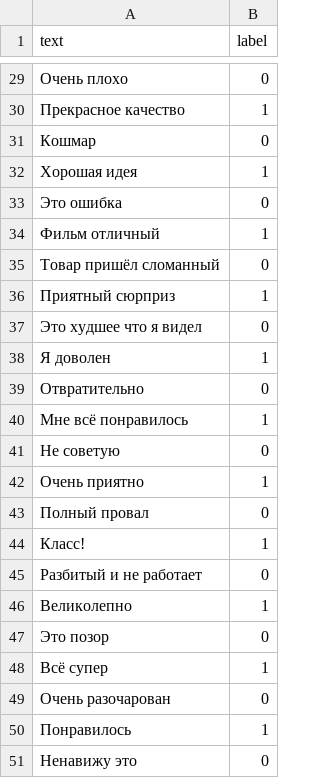
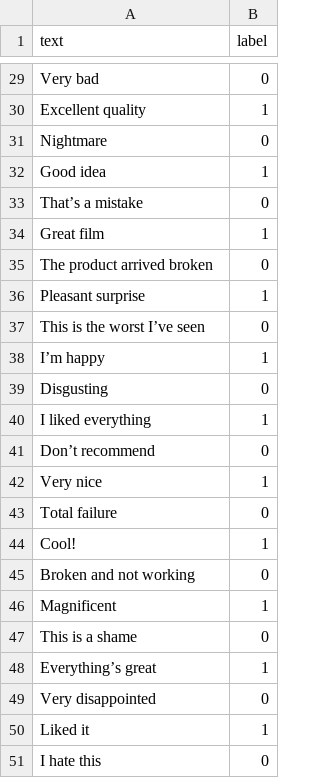
Before and after one commit to WnayM/Comment_ai, a CSV file: data/comments.csv, drawn as a sheet; only a part is shown, gaps mark what is left out; the diff covers the shown part only.

```diff
--- a/data/comments.csv
+++ b/data/comments.csv
@@ -29,23 +29,23 @@ text,label
-Очень плохо,0
-Прекрасное качество,1
-Кошмар,0
-Хорошая идея,1
-Это ошибка,0
-Фильм отличный,1
-Товар пришёл сломанный,0
-Приятный сюрприз,1
-Это худшее что я видел,0
-Я доволен,1
-Отвратительно,0
-Мне всё понравилось,1
-Не советую,0
-Очень приятно,1
-Полный провал,0
-Класс!,1
-Разбитый и не работает,0
-Великолепно,1
-Это позор,0
-Всё супер,1
-Очень разочарован,0
-Понравилось,1
-Ненавижу это,0
+Very bad,0
+Excellent quality,1
+Nightmare,0
+Good idea,1
+That’s a mistake,0
+Great film,1
+The product arrived broken,0
+Pleasant surprise,1
+This is the worst I’ve seen,0
+I’m happy,1
+Disgusting,0
+I liked everything,1
+Don’t recommend,0
+Very nice,1
+Total failure,0
+Cool!,1
+Broken and not working,0
+Magnificent,1
+This is a shame,0
+Everything’s great,1
+Very disappointed,0
+Liked it,1
+I hate this,0
```
Also changed, not shown: 27 edited cells elsewhere in this file, 2 other files.
